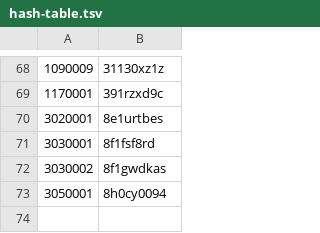
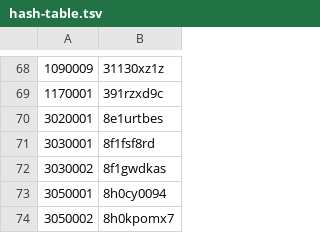
Before and after one commit to nefarious-kitsune/aow, a TSV file: forms/backstage/hash-table.tsv, drawn as a sheet; only a part is shown, gaps mark what is left out.

Commit message:
hh form

```diff
--- a/forms/backstage/hash-table.tsv
+++ b/forms/backstage/hash-table.tsv
@@ -73 +73,2 @@
 3050001	8h0cy0094
+3050002	8h0kpomx7
```
Also changed, not shown: 5 other files.
